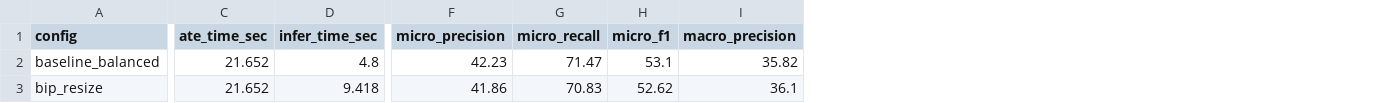
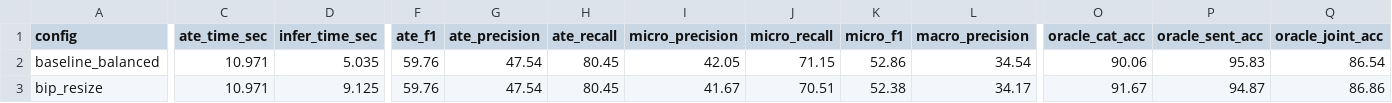
Before and after one commit to DungQuanPhung/KLTN-Token-Merging, a CSV file: runs_ate/eval_results_BERT.csv, drawn as a sheet; only a part is shown, gaps mark what is left out; addresses are those after the commit; the diff covers the shown part only; the diff names each change by its address in the sheet, - before the commit and + after, or states it on an @@ line.

```diff
--- a/runs_ate/eval_results_BERT.csv
+++ b/runs_ate/eval_results_BERT.csv
+column F (ate_f1), rows 2-3: 59.76 | 59.76
+column G (ate_precision), rows 2-3: 47.54 | 47.54
+column H (ate_recall), rows 2-3: 80.45 | 80.45
+column O (oracle_cat_acc), rows 2-3: 90.06 | 91.67
+column P (oracle_sent_acc), rows 2-3: 95.83 | 94.87
+column Q (oracle_joint_acc), rows 2-3: 86.54 | 86.86
-C2:C3 (ate_time_sec): 21.652
+C2:C3 (ate_time_sec): 10.971
-D2 (infer_time_sec): 4.8
+D2 (infer_time_sec): 5.035
-I2 (micro_precision): 42.23
+I2 (micro_precision): 42.05
-J2 (micro_recall): 71.47
+J2 (micro_recall): 71.15
-K2 (micro_f1): 53.1
+K2 (micro_f1): 52.86
-L2 (macro_precision): 35.82
+L2 (macro_precision): 34.54
-D3 (infer_time_sec): 9.418
+D3 (infer_time_sec): 9.125
-I3 (micro_precision): 41.86
+I3 (micro_precision): 41.67
-J3 (micro_recall): 70.83
+J3 (micro_recall): 70.51
-K3 (micro_f1): 52.62
+K3 (micro_f1): 52.38
-L3 (macro_precision): 36.1
+L3 (macro_precision): 34.17
```
Also changed, not shown: 60 edited cells elsewhere in this file, 20 other files.
